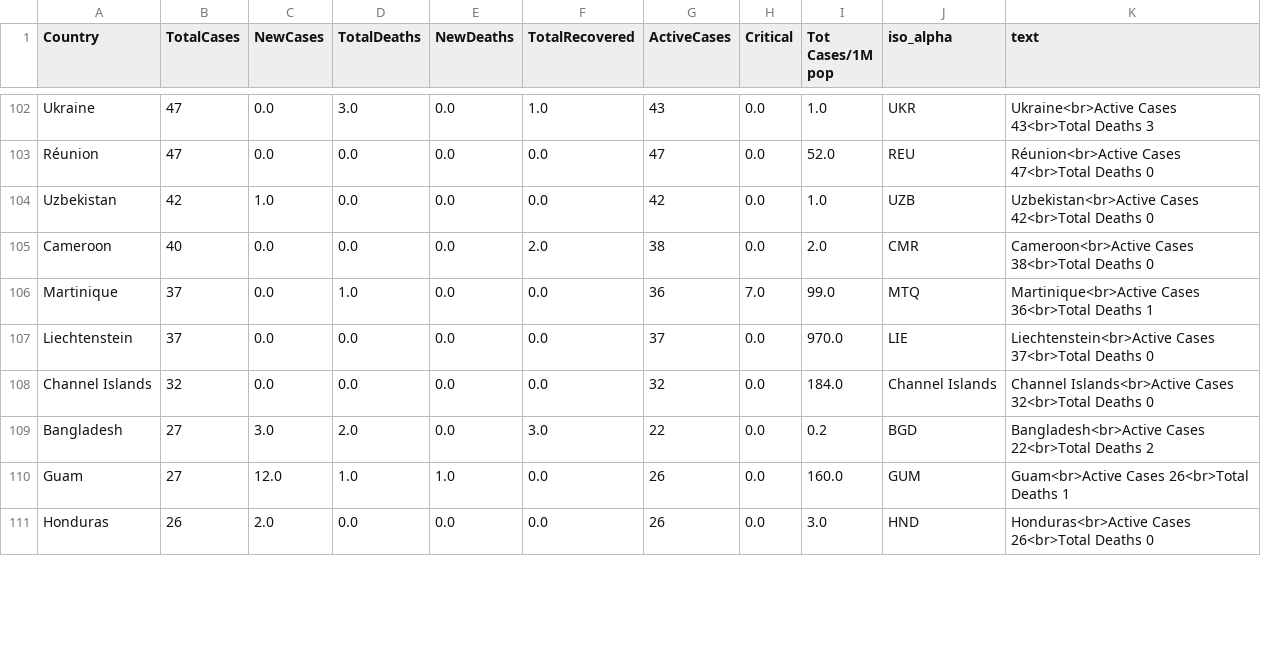
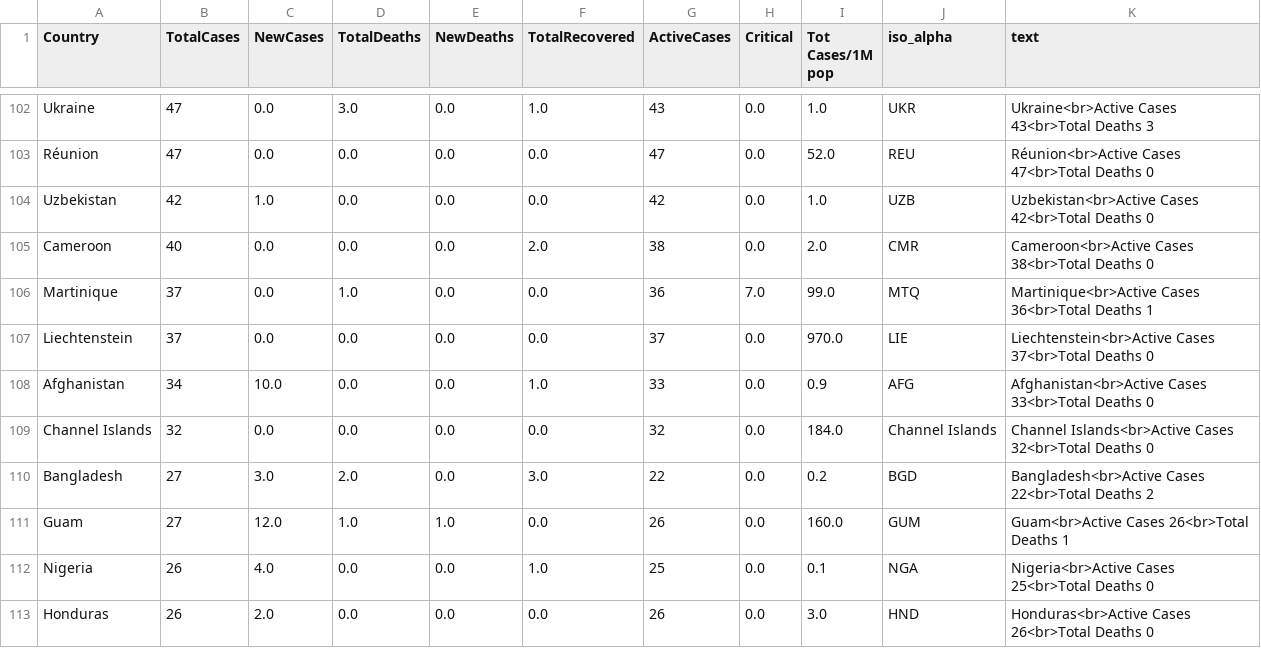
Before and after one commit to amtam0/coronavirus-world-map, a CSV file: static/data/corona.csv, drawn as a sheet; only a part is shown, gaps mark what is left out; the diff covers the shown part only; the diff names each change by its address in the sheet, - before the commit and + after, or states it on an @@ line.

Commit message:
update corona.csv

```diff
--- a/static/data/corona.csv
+++ b/static/data/corona.csv
+row 108: Afghanistan | 34 | 10.0 | 0.0 | 0.0 | 1.0 | 33 | 0.0 | 0.9 | AFG | Afghanistan<br>Active Cases 33<br>Total Deaths 0
+row 112: Nigeria | 26 | 4.0 | 0.0 | 0.0 | 1.0 | 25 | 0.0 | 0.1 | NGA | Nigeria<br>Active Cases 25<br>Total Deaths 0
```
Also changed, not shown: 1 added row, 3 removed rows and 8 edited cells elsewhere in this file.
